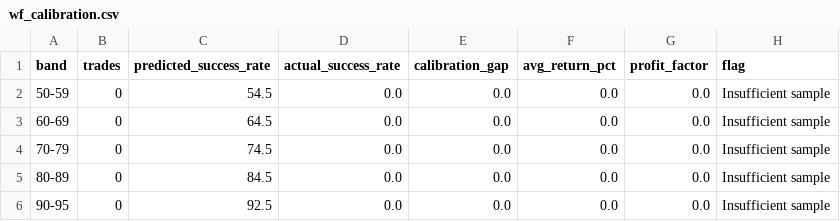
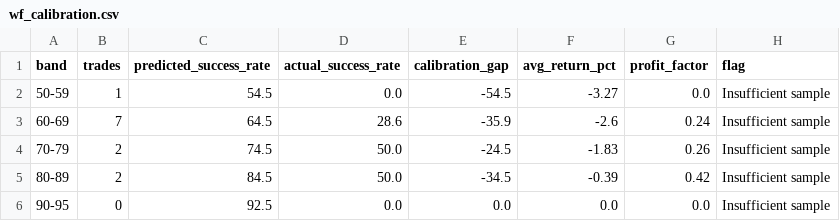
Before and after one commit to JMR2305/nse-trade-intraday, a CSV file: artifacts/api-server/src/python/validation_runs/wf_calibration.csv, drawn as a sheet.

```diff
--- a/artifacts/api-server/src/python/validation_runs/wf_calibration.csv
+++ b/artifacts/api-server/src/python/validation_runs/wf_calibration.csv
@@ -1,6 +1,6 @@
 band,trades,predicted_success_rate,actual_success_rate,calibration_gap,avg_return_pct,profit_factor,flag
-50-59,0,54.5,0.0,0.0,0.0,0.0,Insufficient sample
-60-69,0,64.5,0.0,0.0,0.0,0.0,Insufficient sample
-70-79,0,74.5,0.0,0.0,0.0,0.0,Insufficient sample
-80-89,0,84.5,0.0,0.0,0.0,0.0,Insufficient sample
+50-59,1,54.5,0.0,-54.5,-3.27,0.0,Insufficient sample
+60-69,7,64.5,28.6,-35.9,-2.6,0.24,Insufficient sample
+70-79,2,74.5,50.0,-24.5,-1.83,0.26,Insufficient sample
+80-89,2,84.5,50.0,-34.5,-0.39,0.42,Insufficient sample
 90-95,0,92.5,0.0,0.0,0.0,0.0,Insufficient sample
```
Also changed, not shown: artifacts/api-server/src/python/validation_runs/wf_report.csv, artifacts/api-server/src/python/validation_runs/wf_trades.csv, 26 other files.
